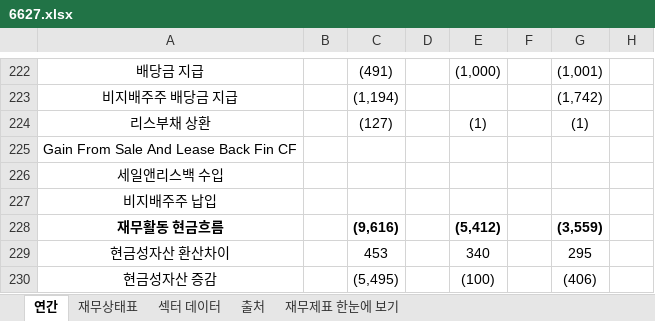
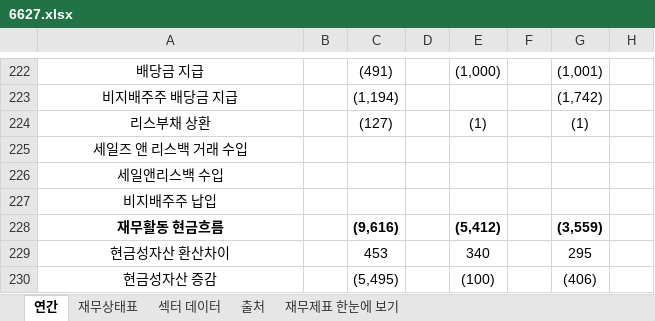
Before and after one commit to minwook1011/earnings-screener, an Excel workbook: docs/data/jp/xlsx/6627.xlsx, sheet 연간, drawn as a sheet; only a part is shown, gaps mark what is left out; values as stored, in another font and other column widths than the file's, no borders; the diff covers the shown part only; the diff names each change by its address in the sheet, - before the commit and + after, or states it on an @@ line.

```diff
--- a/docs/data/jp/xlsx/6627.xlsx (sheet 연간)
+++ b/docs/data/jp/xlsx/6627.xlsx (sheet 연간)
-A225: Gain From Sale And Lease Back Fin CF
+A225: 세일즈 앤 리스백 거래 수입
```
Also changed, not shown: 6 edited cells elsewhere in this sheet, sheet 재무상태표, 2 other files.
